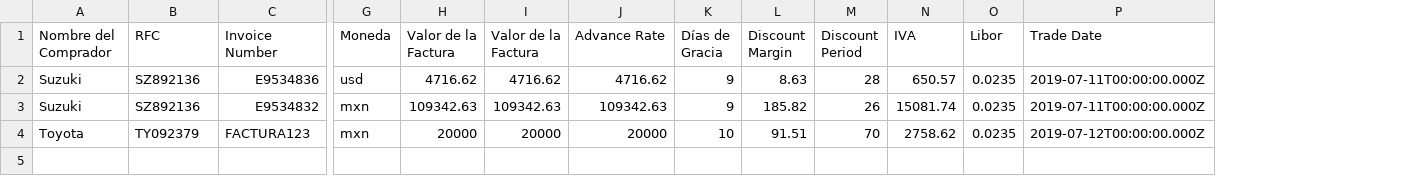
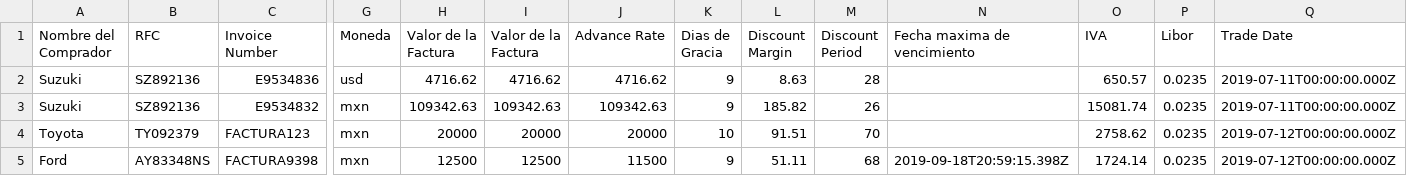
Before and after one commit to pamelalozano16/prototipo-efn, a CSV file: public/vendidas.csv, drawn as a sheet; only a part is shown, gaps mark what is left out; rows hold the shown columns only; the diff names each change by its address in the sheet, - before the commit and + after, or states it on an @@ line.

Commit message:
Consultar todas las facturas, descargar csv de todas las facturas, marcar todas en descontar, busqueda solo publicadas

```diff
--- a/public/vendidas.csv
+++ b/public/vendidas.csv
+column N (Fecha maxima de vencimiento), empty
-K1: Días de Gracia
+K1: Dias de Gracia
+row 5: Ford | AY83348NS | FACTURA9398 | mxn | 12500 | 12500 | 11500 | 9 | 51.11 | 68 | 2019-09-18T20:59:15.398Z | 1724.14 | 0.0235 | 2019-07-12T00:00:00.000Z
```
Also changed, not shown: 8 other files.
